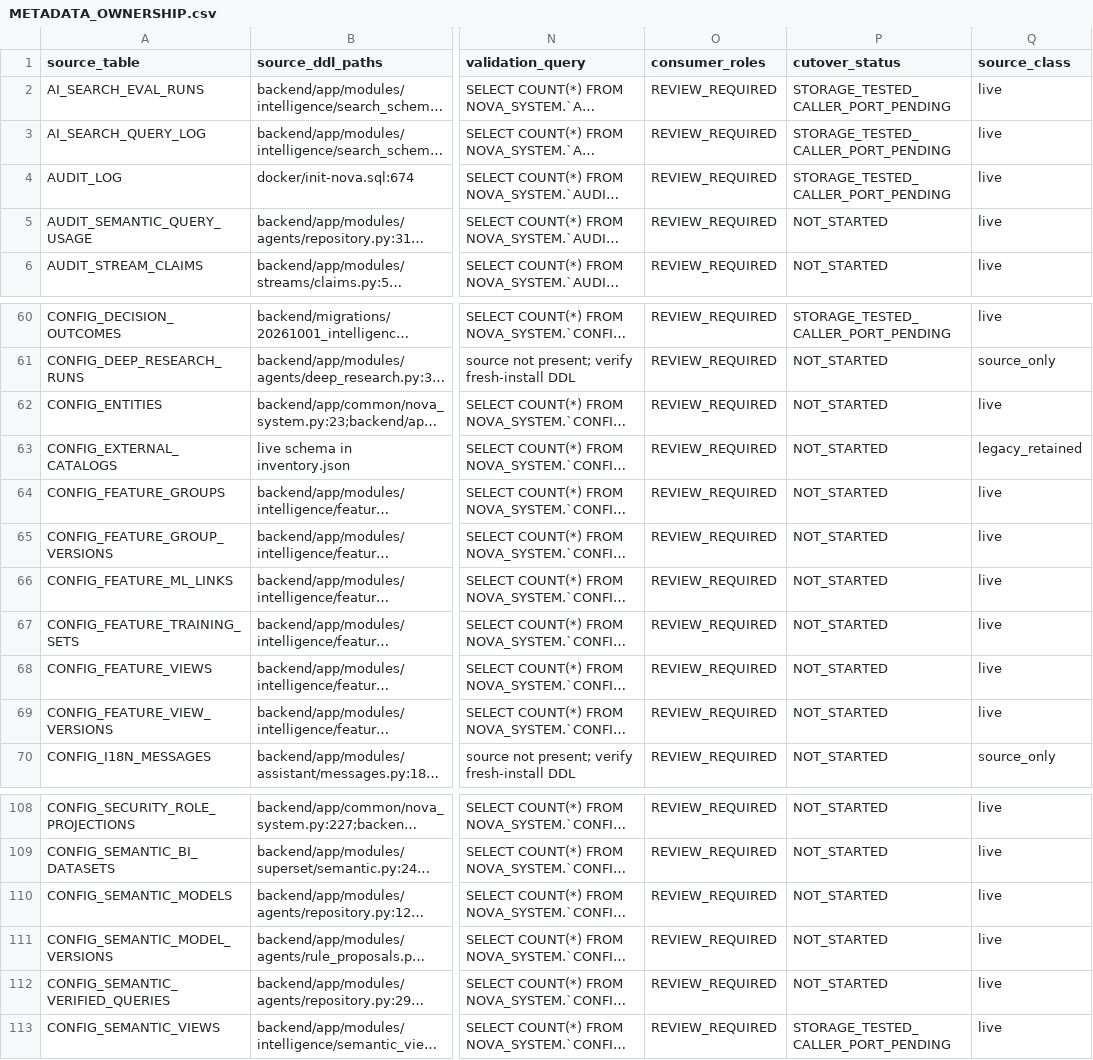
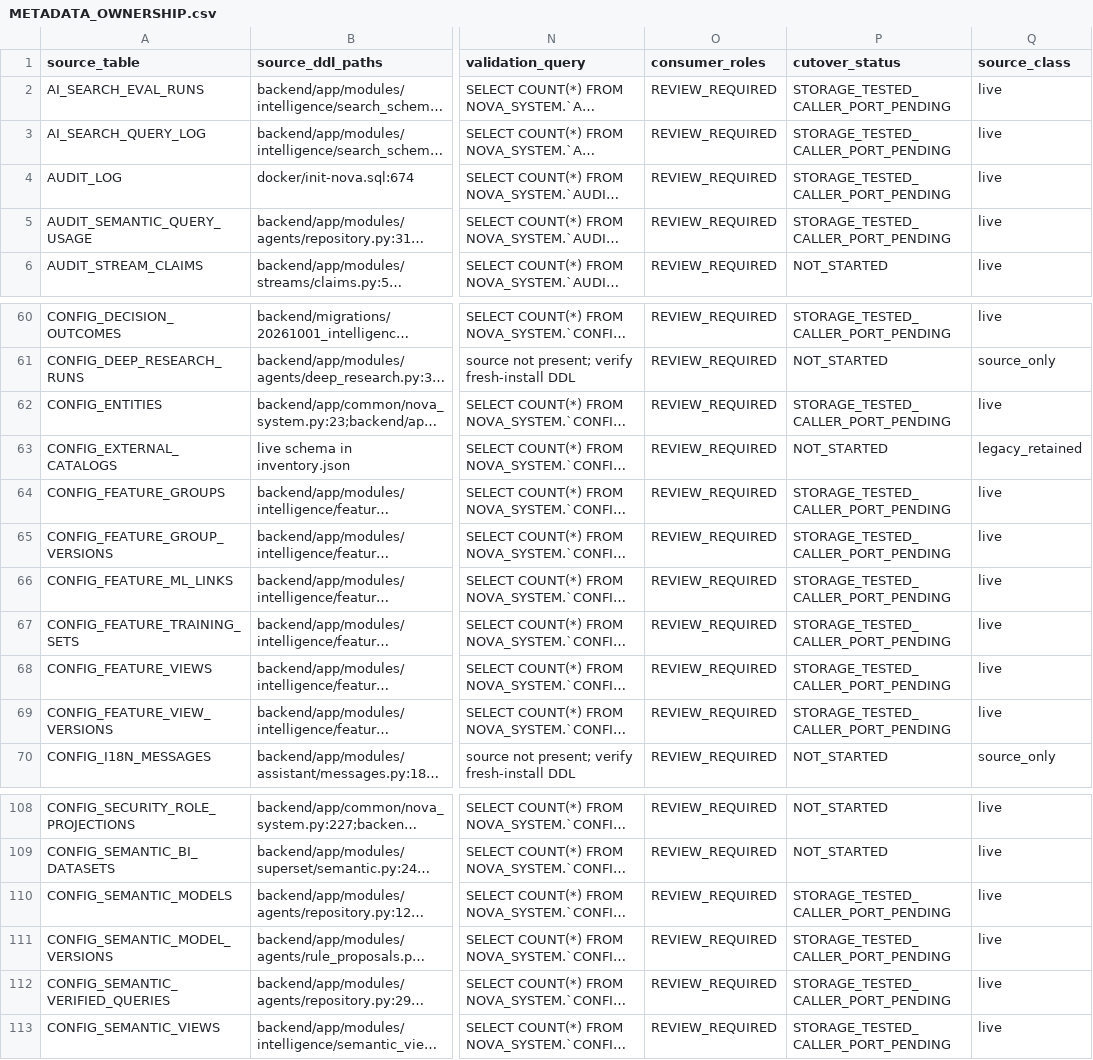
Before and after one commit to dwickyfp/nova, a CSV file: docs/architecture/production-refactor/METADATA_OWNERSHIP.csv, drawn as a sheet; only a part is shown, gaps mark what is left out; long unchanged cells end in …; the diff names each change by its address in the sheet, - before the commit and + after, or states it on an @@ line.

```diff
--- a/docs/architecture/production-refactor/METADATA_OWNERSHIP.csv
+++ b/docs/architecture/production-refactor/METADATA_OWNERSHIP.csv
-P5 (cutover_status): NOT_STARTED
+P5 (cutover_status): STORAGE_TESTED_CALLER_PORT_PENDING
-P62 (cutover_status): NOT_STARTED
+P62 (cutover_status): STORAGE_TESTED_CALLER_PORT_PENDING
-P64:P69 (cutover_status): NOT_STARTED
+P64:P69 (cutover_status): STORAGE_TESTED_CALLER_PORT_PENDING
-P110:P112 (cutover_status): NOT_STARTED
+P110:P112 (cutover_status): STORAGE_TESTED_CALLER_PORT_PENDING
```
Also changed, not shown: docs/architecture/production-refactor/PG_STORAGE_OWNERSHIP.csv, 5 other files.
